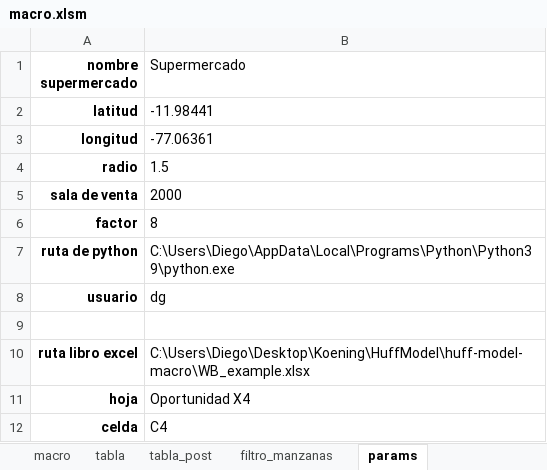
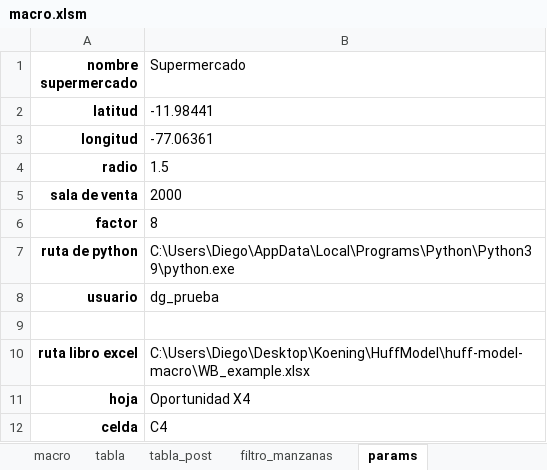
Before and after one commit to dgcabanillas/macro-huff-model, an Excel workbook: macro.xlsm, sheet params, drawn as a sheet; values as stored, in another font and other column widths than the file's, no borders; the diff names each change by its address in the sheet, - before the commit and + after, or states it on an @@ line.

```diff
--- a/macro.xlsm (sheet params)
+++ b/macro.xlsm (sheet params)
-B8 (Supermercado): dg
+B8 (Supermercado): dg_prueba
```
Also changed, not shown: sheet tabla, sheet tabla_post, __src__/__tmp__/tmp_cuadro_final.xlsx, __src__/__tmp__/tmp_factores.xlsx, 11 other files.
